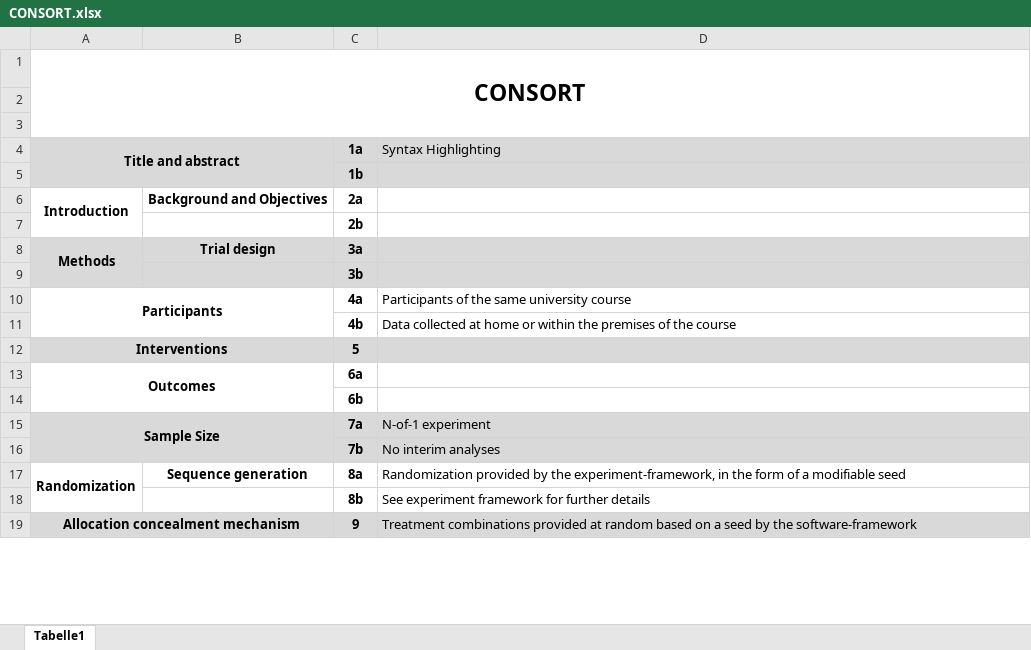
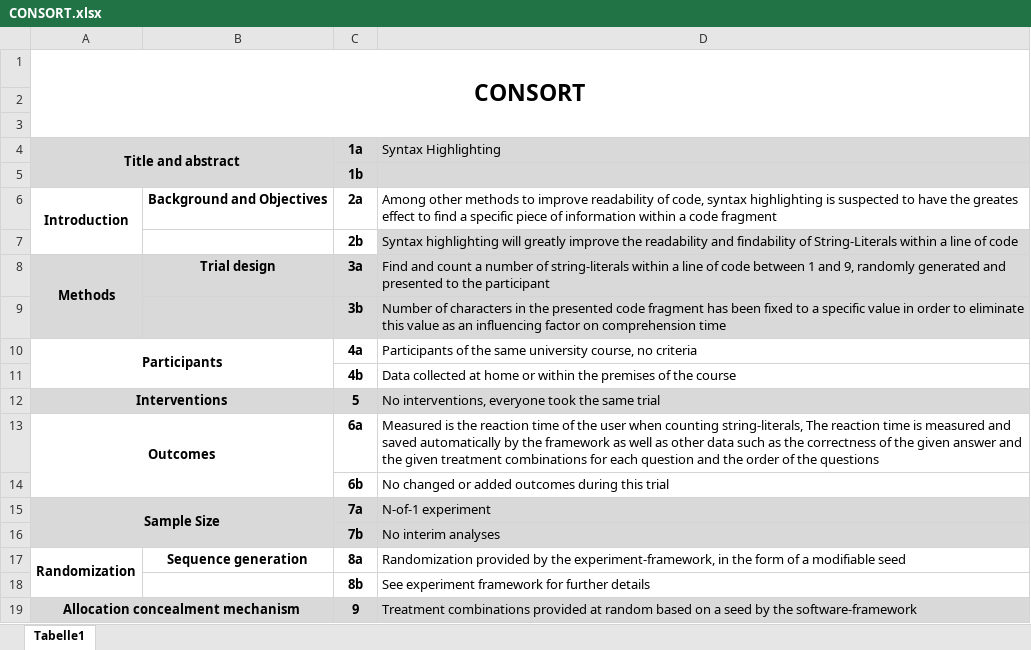
Before and after one commit to JPK1993/EMSE_2025, an Excel workbook: Syntax Highlighting 2/CONSORT.xlsx, sheet Tabelle1, drawn as a sheet; only a part is shown; values as stored, in another font and other column widths than the file's, no borders; the diff covers the shown part only; the diff names each change by its address in the sheet, - before the commit and + after, or states it on an @@ line.

Commit message:
Update CONSORT.xlsx

```diff
--- a/Syntax Highlighting 2/CONSORT.xlsx (sheet Tabelle1)
+++ b/Syntax Highlighting 2/CONSORT.xlsx (sheet Tabelle1)
-D6 (Syntax Highlighting): (empty)
+D6 (Syntax Highlighting): Among other methods to improve readability of code, syntax highlighting is suspected to have the greates effect to find a specific piece of information within a code fragment
-D7 (Syntax Highlighting): (empty)
+D7 (Syntax Highlighting): Syntax highlighting will greatly improve the readability and findability of String-Literals within a line of code
-D7 fill: none
+D7 fill: #D9D9D9
-D8 (Syntax Highlighting): (empty)
+D8 (Syntax Highlighting): Find and count a number of string-literals within a line of code between 1 and 9, randomly generated and presented to the participant
-D9 (Syntax Highlighting): (empty)
+D9 (Syntax Highlighting): Number of characters in the presented code fragment has been fixed to a specific value in order to eliminate this value as an influencing factor on comprehension time
-D10 (Syntax Highlighting): …same university course
+D10 (Syntax Highlighting): …same university course, no criteria
-D12 (Syntax Highlighting): (empty)
+D12 (Syntax Highlighting): No interventions, everyone took the same trial
-D13 (Syntax Highlighting): (empty)
+D13 (Syntax Highlighting): Measured is the reaction time of the user when counting string-literals, The reaction time is measured and saved automatically by the framework as well as other data such as the correctness of the given answer and the given treatment combinations for each question and the order of the questions
-D14 (Syntax Highlighting): (empty)
+D14 (Syntax Highlighting): No changed or added outcomes during this trial
```
Also changed, not shown: 8 edited cells elsewhere in this sheet.
